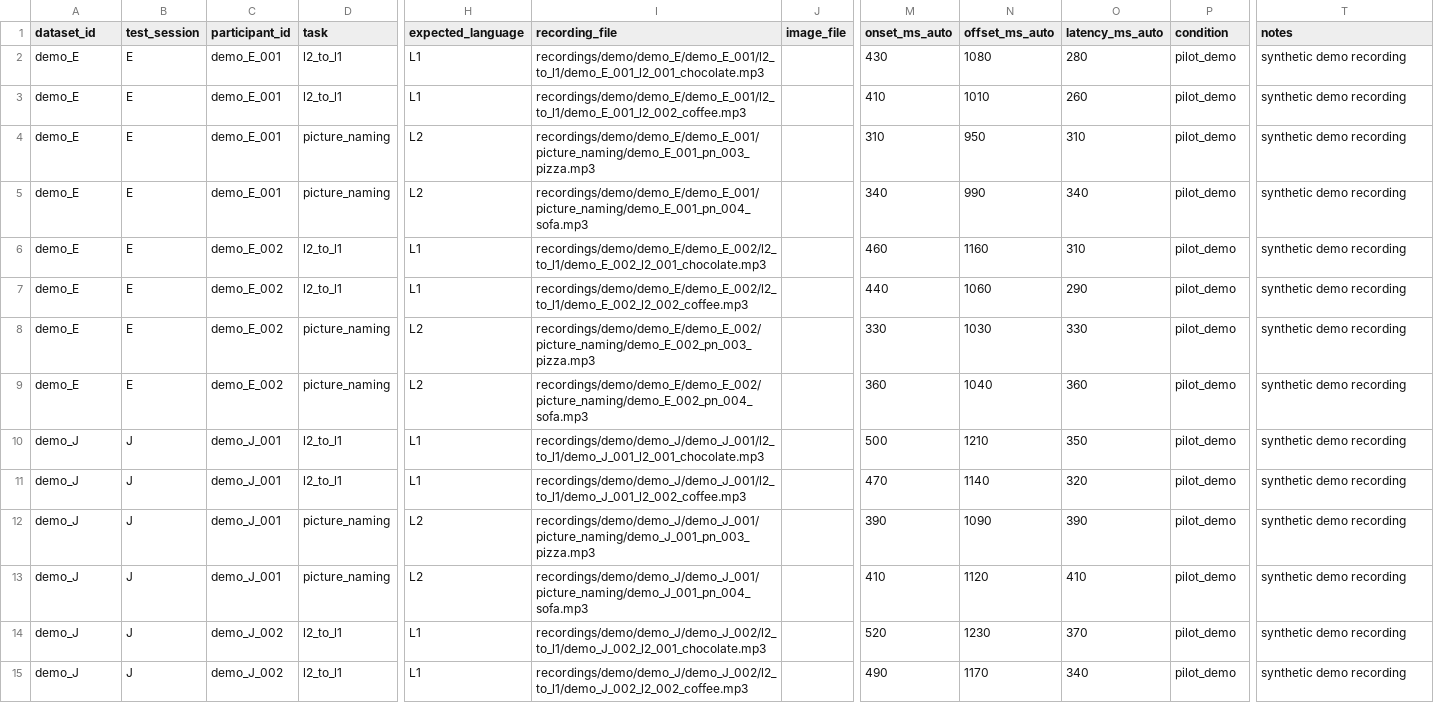
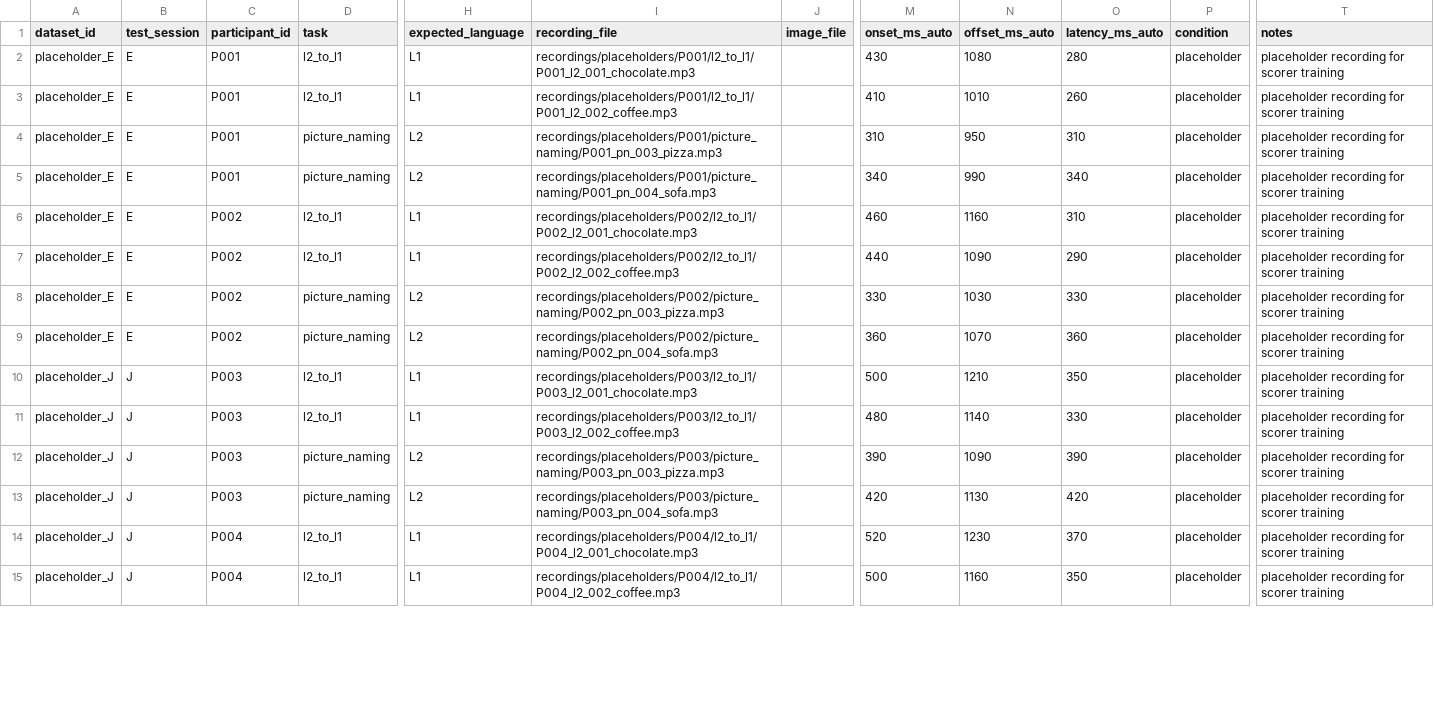
Before and after one commit to Ryuya-dot-com/Accentedness_Rating, a CSV file: scoring_manifest_demo.csv, drawn as a sheet; only a part is shown, gaps mark what is left out; the diff covers the shown part only; the diff names each change by its address in the sheet, - before the commit and + after, or states it on an @@ line.

Commit message:
Add placeholder scoring participants

```diff
--- a/scoring_manifest_demo.csv
+++ b/scoring_manifest_demo.csv
-A2:A9 (dataset_id): demo_E
+A2:A9 (dataset_id): placeholder_E
-C2:C5 (participant_id): demo_E_001
+C2:C5 (participant_id): P001
-I2 (recording_file): recordings/demo/demo_E/demo_E_001/l2_to_l1/demo_E_001_l2_001_chocolate.mp3
+I2 (recording_file): recordings/placeholders/P001/l2_to_l1/P001_l2_001_chocolate.mp3
-P2:P15 (condition): pilot_demo
+P2:P15 (condition): placeholder
-T2:T15 (notes): synthetic demo recording
+T2:T15 (notes): placeholder recording for scorer training
-I3 (recording_file): recordings/demo/demo_E/demo_E_001/l2_to_l1/demo_E_001_l2_002_coffee.mp3
+I3 (recording_file): recordings/placeholders/P001/l2_to_l1/P001_l2_002_coffee.mp3
-I4 (recording_file): recordings/demo/demo_E/demo_E_001/picture_naming/demo_E_001_pn_003_pizza.mp3
+I4 (recording_file): recordings/placeholders/P001/picture_naming/P001_pn_003_pizza.mp3
-I5 (recording_file): recordings/demo/demo_E/demo_E_001/picture_naming/demo_E_001_pn_004_sofa.mp3
+I5 (recording_file): recordings/placeholders/P001/picture_naming/P001_pn_004_sofa.mp3
-C6:C9 (participant_id): demo_E_002
+C6:C9 (participant_id): P002
-I6 (recording_file): recordings/demo/demo_E/demo_E_002/l2_to_l1/demo_E_002_l2_001_chocolate.mp3
+I6 (recording_file): recordings/placeholders/P002/l2_to_l1/P002_l2_001_chocolate.mp3
-I7 (recording_file): recordings/demo/demo_E/demo_E_002/l2_to_l1/demo_E_002_l2_002_coffee.mp3
+I7 (recording_file): recordings/placeholders/P002/l2_to_l1/P002_l2_002_coffee.mp3
-N7 (offset_ms_auto): 1060
+N7 (offset_ms_auto): 1090
-I8 (recording_file): recordings/demo/demo_E/demo_E_002/picture_naming/demo_E_002_pn_003_pizza.mp3
+I8 (recording_file): recordings/placeholders/P002/picture_naming/P002_pn_003_pizza.mp3
-I9 (recording_file): recordings/demo/demo_E/demo_E_002/picture_naming/demo_E_002_pn_004_sofa.mp3
+I9 (recording_file): recordings/placeholders/P002/picture_naming/P002_pn_004_sofa.mp3
-N9 (offset_ms_auto): 1040
+N9 (offset_ms_auto): 1070
-A10:A15 (dataset_id): demo_J
+A10:A15 (dataset_id): placeholder_J
-C10:C13 (participant_id): demo_J_001
+C10:C13 (participant_id): P003
-I10 (recording_file): recordings/demo/demo_J/demo_J_001/l2_to_l1/demo_J_001_l2_001_chocolate.mp3
+I10 (recording_file): recordings/placeholders/P003/l2_to_l1/P003_l2_001_chocolate.mp3
-I11 (recording_file): recordings/demo/demo_J/demo_J_001/l2_to_l1/demo_J_001_l2_002_coffee.mp3
+I11 (recording_file): recordings/placeholders/P003/l2_to_l1/P003_l2_002_coffee.mp3
-M11 (onset_ms_auto): 470
+M11 (onset_ms_auto): 480
-O11 (latency_ms_auto): 320
+O11 (latency_ms_auto): 330
-I12 (recording_file): recordings/demo/demo_J/demo_J_001/picture_naming/demo_J_001_pn_003_pizza.mp3
+I12 (recording_file): recordings/placeholders/P003/picture_naming/P003_pn_003_pizza.mp3
-I13 (recording_file): recordings/demo/demo_J/demo_J_001/picture_naming/demo_J_001_pn_004_sofa.mp3
+I13 (recording_file): recordings/placeholders/P003/picture_naming/P003_pn_004_sofa.mp3
-M13 (onset_ms_auto): 410
+M13 (onset_ms_auto): 420
-N13 (offset_ms_auto): 1120
+N13 (offset_ms_auto): 1130
-O13 (latency_ms_auto): 410
+O13 (latency_ms_auto): 420
-C14:C15 (participant_id): demo_J_002
+C14:C15 (participant_id): P004
-I14 (recording_file): recordings/demo/demo_J/demo_J_002/l2_to_l1/demo_J_002_l2_001_chocolate.mp3
+I14 (recording_file): recordings/placeholders/P004/l2_to_l1/P004_l2_001_chocolate.mp3
-I15 (recording_file): recordings/demo/demo_J/demo_J_002/l2_to_l1/demo_J_002_l2_002_coffee.mp3
+I15 (recording_file): recordings/placeholders/P004/l2_to_l1/P004_l2_002_coffee.mp3
-M15 (onset_ms_auto): 490
+M15 (onset_ms_auto): 500
-N15 (offset_ms_auto): 1170
+N15 (offset_ms_auto): 1160
-O15 (latency_ms_auto): 340
+O15 (latency_ms_auto): 350
```
Also changed, not shown: 58 edited cells elsewhere in this file, 27 other files.
